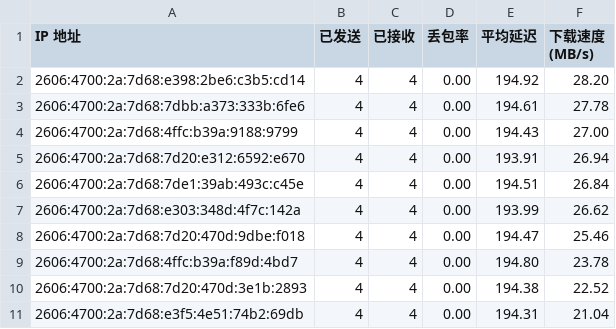
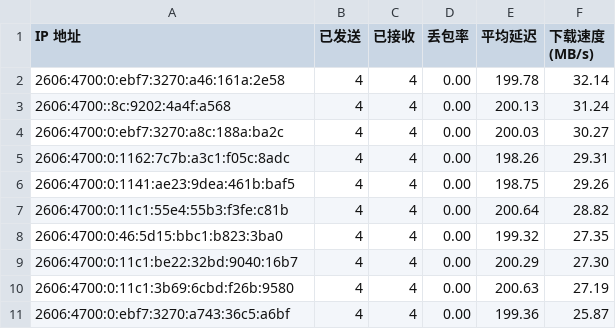
Before and after one commit to ymyuuu/IPDB, a CSV file: BestCF/ipv6.csv, drawn as a sheet.

Commit message:
Update BestCF/ipv6.csv - 2026-05-11 11:06:51

```diff
--- a/BestCF/ipv6.csv
+++ b/BestCF/ipv6.csv
@@ -1,11 +1,11 @@
 IP 地址,已发送,已接收,丢包率,平均延迟,下载速度 (MB/s)
-2606:4700:2a:7d68:e398:2be6:c3b5:cd14,4,4,0.00,194.92,28.20
-2606:4700:2a:7d68:7dbb:a373:333b:6fe6,4,4,0.00,194.61,27.78
-2606:4700:2a:7d68:4ffc:b39a:9188:9799,4,4,0.00,194.43,27.00
-2606:4700:2a:7d68:7d20:e312:6592:e670,4,4,0.00,193.91,26.94
-2606:4700:2a:7d68:7de1:39ab:493c:c45e,4,4,0.00,194.51,26.84
-2606:4700:2a:7d68:e303:348d:4f7c:142a,4,4,0.00,193.99,26.62
-2606:4700:2a:7d68:7d20:470d:9dbe:f018,4,4,0.00,194.47,25.46
-2606:4700:2a:7d68:4ffc:b39a:f89d:4bd7,4,4,0.00,194.80,23.78
-2606:4700:2a:7d68:7d20:470d:3e1b:2893,4,4,0.00,194.38,22.52
-2606:4700:2a:7d68:e3f5:4e51:74b2:69db,4,4,0.00,194.31,21.04
+2606:4700:0:ebf7:3270:a46:161a:2e58,4,4,0.00,199.78,32.14
+2606:4700::8c:9202:4a4f:a568,4,4,0.00,200.13,31.24
+2606:4700:0:ebf7:3270:a8c:188a:ba2c,4,4,0.00,200.03,30.27
+2606:4700:0:1162:7c7b:a3c1:f05c:8adc,4,4,0.00,198.26,29.31
+2606:4700:0:1141:ae23:9dea:461b:baf5,4,4,0.00,198.75,29.26
+2606:4700:0:11c1:55e4:55b3:f3fe:c81b,4,4,0.00,200.64,28.82
+2606:4700:0:46:5d15:bbc1:b823:3ba0,4,4,0.00,199.32,27.35
+2606:4700:0:11c1:be22:32bd:9040:16b7,4,4,0.00,200.29,27.30
+2606:4700:0:11c1:3b69:6cbd:f26b:9580,4,4,0.00,200.63,27.19
+2606:4700:0:ebf7:3270:a743:36c5:a6bf,4,4,0.00,199.36,25.87
```
